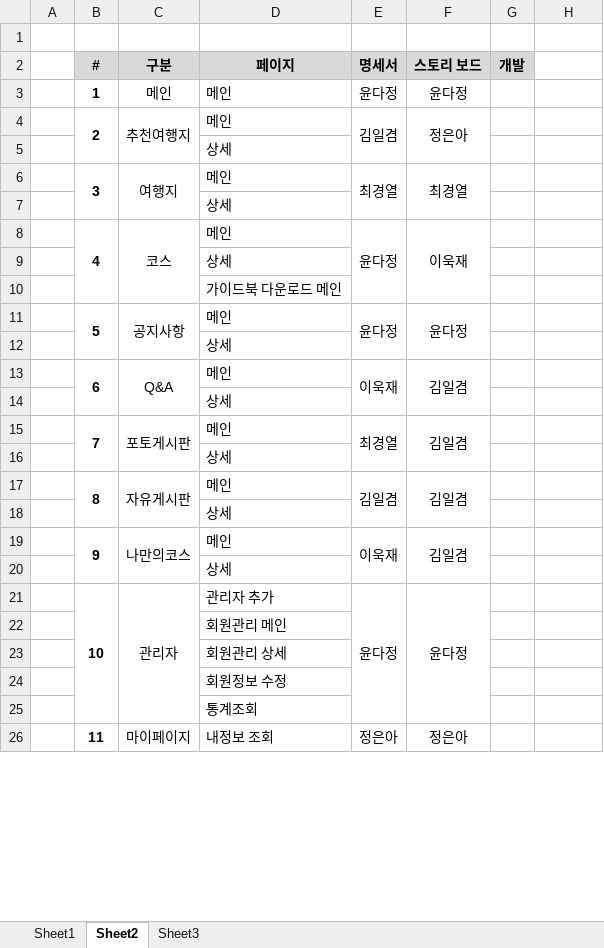
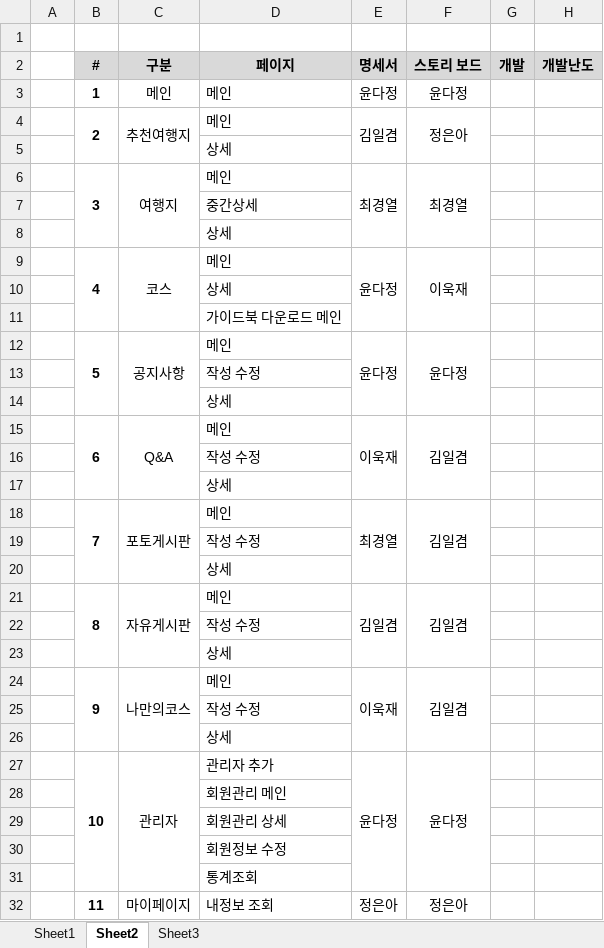
Before and after one commit to uckjae/2TeamFinal, an Excel workbook: doc/기타문서/ToDo 관리.xlsx, sheet Sheet2, drawn as a sheet; only a part is shown; values as stored, in another font and other column widths than the file's, no borders; the diff names each change by its address in the sheet, - before the commit and + after, or states it on an @@ line.

```diff
--- a/doc/기타문서/ToDo 관리.xlsx (sheet Sheet2)
+++ b/doc/기타문서/ToDo 관리.xlsx (sheet Sheet2)
-H2: (empty)
+H2: 개발난도
-H2 fill: none
+H2 fill: #D9D9D9
+row 7:  |  |  | 중간상세
+row 13:  |  |  | 작성 수정
+row 16:  |  |  | 작성 수정
+row 19:  |  |  | 작성 수정
+row 22:  |  |  | 작성 수정
+row 25:  |  |  | 작성 수정
```
Also changed, not shown: 3 other files.
